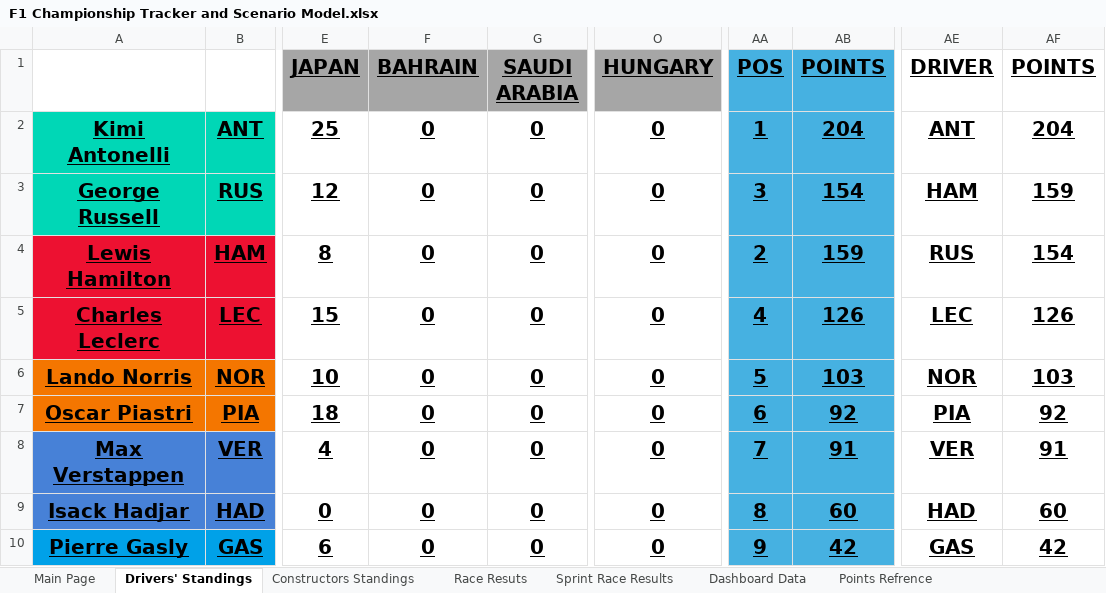
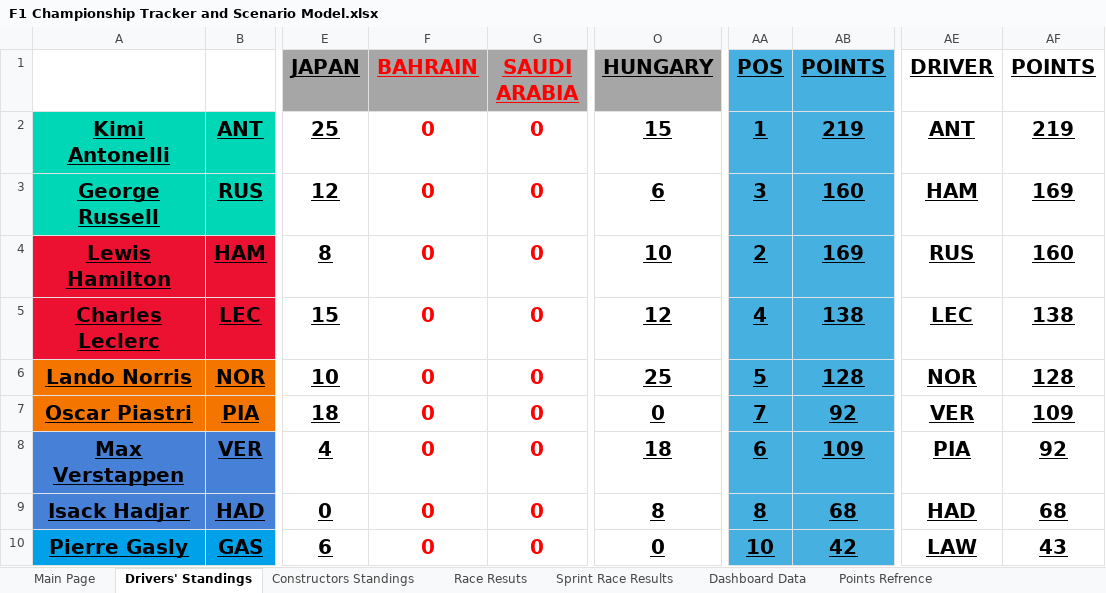
Before and after one commit to E-Boley150/f1-championship-tracker-and-scenario-model, an Excel workbook: F1 Championship Tracker and Scenario Model.xlsx, sheet Drivers' Standings, drawn as a sheet; only a part is shown, gaps mark what is left out; values as stored, in another font and other column widths than the file's, no borders; table styles not drawn; the diff covers the shown part only; the diff names each change by its address in the sheet, - before the commit and + after, or states it on an @@ line.

```diff
--- a/F1 Championship Tracker and Scenario Model.xlsx (sheet Drivers' Standings)
+++ b/F1 Championship Tracker and Scenario Model.xlsx (sheet Drivers' Standings)
-F1:G10 text colour: black
+F1:G10 text colour: #FF0000
-F2:G10 underline: on
+F2:G10 underline: off
-O2 (HUNGARY): 0
+O2 (HUNGARY): 15
-AB2 (POINTS): 204
+AB2 (POINTS): 219
-AF2 (POINTS): 204
+AF2 (POINTS): 219
-O3 (HUNGARY): 0
+O3 (HUNGARY): 6
-AB3 (POINTS): 154
+AB3 (POINTS): 160
-AF3 (POINTS): 159
+AF3 (POINTS): 169
-O4 (HUNGARY): 0
+O4 (HUNGARY): 10
-AB4 (POINTS): 159
+AB4 (POINTS): 169
-AF4 (POINTS): 154
+AF4 (POINTS): 160
-O5 (HUNGARY): 0
+O5 (HUNGARY): 12
-AB5 (POINTS): 126
+AB5 (POINTS): 138
-AF5 (POINTS): 126
+AF5 (POINTS): 138
-O6 (HUNGARY): 0
+O6 (HUNGARY): 25
-AB6 (POINTS): 103
+AB6 (POINTS): 128
-AF6 (POINTS): 103
+AF6 (POINTS): 128
-AA7 (POS): 6
+AA7 (POS): 7
-AE7 (DRIVER): PIA
+AE7 (DRIVER): VER
-AF7 (POINTS): 92
+AF7 (POINTS): 109
-O8 (HUNGARY): 0
+O8 (HUNGARY): 18
-AA8 (POS): 7
+AA8 (POS): 6
-AB8 (POINTS): 91
+AB8 (POINTS): 109
-AE8 (DRIVER): VER
+AE8 (DRIVER): PIA
-AF8 (POINTS): 91
+AF8 (POINTS): 92
-O9 (HUNGARY): 0
+O9 (HUNGARY): 8
-AB9 (POINTS): 60
+AB9 (POINTS): 68
-AF9 (POINTS): 60
+AF9 (POINTS): 68
-AA10 (POS): 9
+AA10 (POS): 10
-AE10 (DRIVER): GAS
+AE10 (DRIVER): LAW
-AF10 (POINTS): 42
+AF10 (POINTS): 43
```
Also changed, not shown: 16 edited cells and cell formats elsewhere in this sheet, sheet Dashboard Data, sheet Race Resuts, sheet Constructors Standings, sheet Main Page, sheet Sprint Race Results, charts or pictures.
